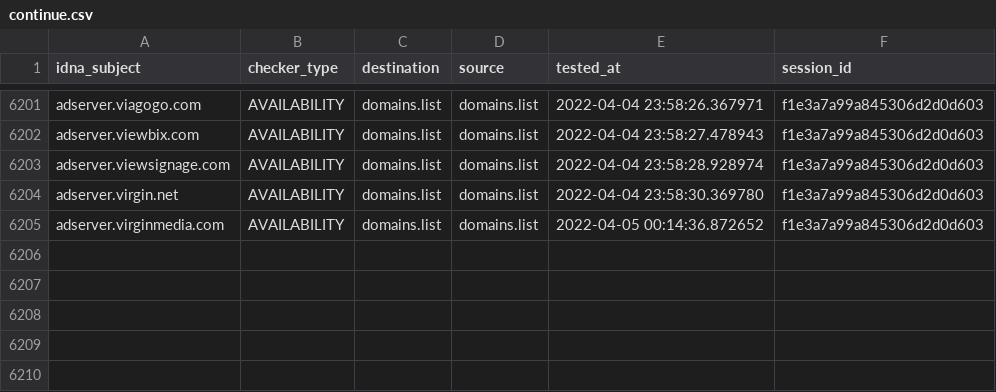
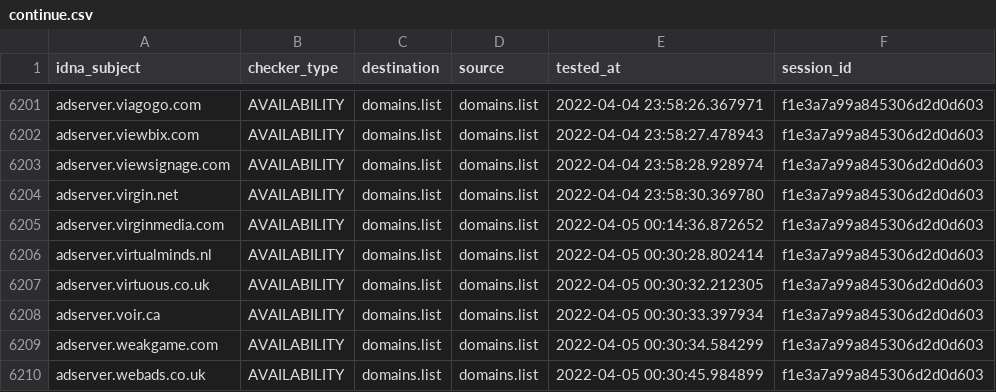
Before and after one commit to Ultimate-Hosts-Blacklist/Wiggum27_Blockers, a CSV file: output/domains.list/continue.csv, drawn as a sheet; only a part is shown, gaps mark what is left out.

```diff
--- a/output/domains.list/continue.csv
+++ b/output/domains.list/continue.csv
@@ -6205 +6205,6 @@ adserver.virgin.net,AVAILABILITY,domains.list,domains.list,2022-04-04 23:58:30.3
 adserver.virginmedia.com,AVAILABILITY,domains.list,domains.list,2022-04-05 00:14:36.872652,f1e3a7a99a845306d2d0d603
+adserver.virtualminds.nl,AVAILABILITY,domains.list,domains.list,2022-04-05 00:30:28.802414,f1e3a7a99a845306d2d0d603
+adserver.virtuous.co.uk,AVAILABILITY,domains.list,domains.list,2022-04-05 00:30:32.212305,f1e3a7a99a845306d2d0d603
+adserver.voir.ca,AVAILABILITY,domains.list,domains.list,2022-04-05 00:30:33.397934,f1e3a7a99a845306d2d0d603
+adserver.weakgame.com,AVAILABILITY,domains.list,domains.list,2022-04-05 00:30:34.584299,f1e3a7a99a845306d2d0d603
+adserver.webads.co.uk,AVAILABILITY,domains.list,domains.list,2022-04-05 00:30:45.984899,f1e3a7a99a845306d2d0d603
```
Also changed, not shown: .pyfunceble/inactive.csv, 9 other files.
